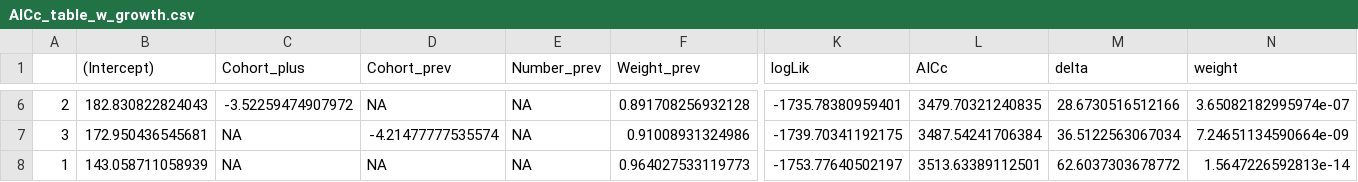
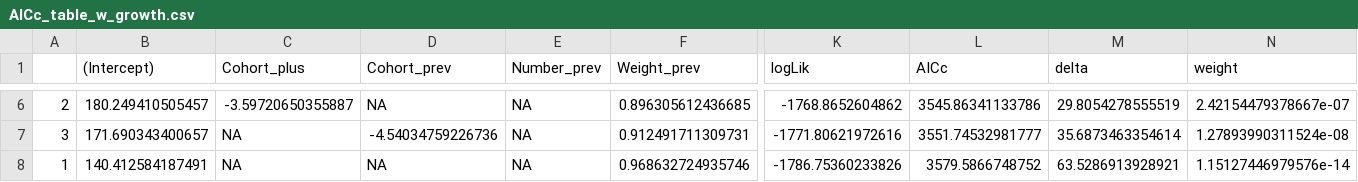
Before and after one commit to ShotaNishijima/masaba_dd, a CSV file: res/AICc_table_w_growth.csv, drawn as a sheet; only a part is shown, gaps mark what is left out; the diff covers the shown part only; the diff names each change by its address in the sheet, - before the commit and + after, or states it on an @@ line.

```diff
--- a/res/AICc_table_w_growth.csv
+++ b/res/AICc_table_w_growth.csv
-B6 ((Intercept)): 182.830822824043
+B6 ((Intercept)): 180.249410505457
-C6 (Cohort_plus): -3.52259474907972
+C6 (Cohort_plus): -3.59720650355887
-F6 (Weight_prev): 0.891708256932128
+F6 (Weight_prev): 0.896305612436685
-K6 (logLik): -1735.78380959401
+K6 (logLik): -1768.8652604862
-L6 (AICc): 3479.70321240835
+L6 (AICc): 3545.86341133786
-M6 (delta): 28.6730516512166
+M6 (delta): 29.8054278555519
-N6 (weight): 3.65082182995974e-07
+N6 (weight): 2.42154479378667e-07
-B7 ((Intercept)): 172.950436545681
+B7 ((Intercept)): 171.690343400657
-D7 (Cohort_prev): -4.21477777535574
+D7 (Cohort_prev): -4.54034759226736
-F7 (Weight_prev): 0.91008931324986
+F7 (Weight_prev): 0.912491711309731
-K7 (logLik): -1739.70341192175
+K7 (logLik): -1771.80621972616
-L7 (AICc): 3487.54241706384
+L7 (AICc): 3551.74532981777
-M7 (delta): 36.5122563067034
+M7 (delta): 35.6873463354614
-N7 (weight): 7.24651134590664e-09
+N7 (weight): 1.27893990311524e-08
-B8 ((Intercept)): 143.058711058939
+B8 ((Intercept)): 140.412584187491
-F8 (Weight_prev): 0.964027533119773
+F8 (Weight_prev): 0.968632724935746
-K8 (logLik): -1753.77640502197
+K8 (logLik): -1786.75360233826
-L8 (AICc): 3513.63389112501
+L8 (AICc): 3579.5866748752
-M8 (delta): 62.6037303678772
+M8 (delta): 63.5286913928921
-N8 (weight): 1.5647226592813e-14
+N8 (weight): 1.15127446979576e-14
```
Also changed, not shown: 30 edited cells elsewhere in this file, res/AICc_table_maturity.csv, res/AICc_table_w0.csv, 16 other files.
